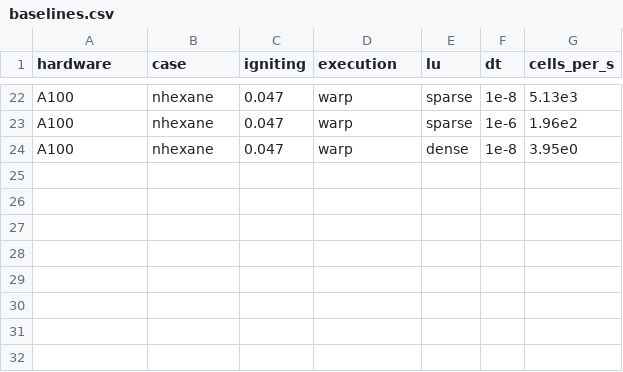
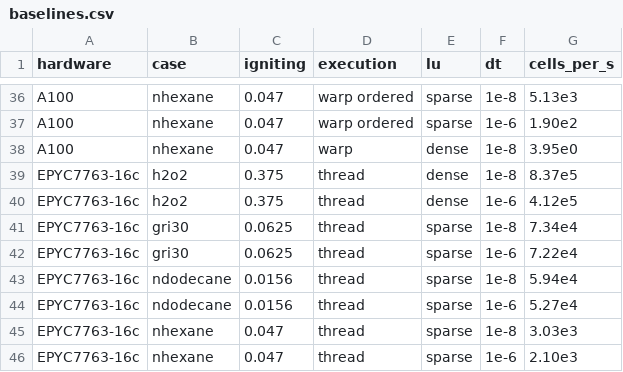
Before and after one commit to MatthewBonanni/Mallard, a CSV file: benchmarks/baselines.csv, drawn as a sheet; only a part is shown, gaps mark what is left out; addresses are those after the commit; the diff covers the shown part only; the diff names each change by its address in the sheet, - before the commit and + after, or states it on an @@ line.

```diff
--- a/benchmarks/baselines.csv
+++ b/benchmarks/baselines.csv
-D36:D37 (execution): warp
+D36:D37 (execution): warp ordered
-G37 (cells_per_s): 1.96e2
+G37 (cells_per_s): 1.90e2
+row 39: EPYC7763-16c | h2o2 | 0.375 | thread | dense | 1e-8 | 8.37e5
+row 40: EPYC7763-16c | h2o2 | 0.375 | thread | dense | 1e-6 | 4.12e5
+row 41: EPYC7763-16c | gri30 | 0.0625 | thread | sparse | 1e-8 | 7.34e4
+row 42: EPYC7763-16c | gri30 | 0.0625 | thread | sparse | 1e-6 | 7.22e4
+row 43: EPYC7763-16c | ndodecane | 0.0156 | thread | sparse | 1e-8 | 5.94e4
+row 44: EPYC7763-16c | ndodecane | 0.0156 | thread | sparse | 1e-6 | 5.27e4
+row 45: EPYC7763-16c | nhexane | 0.047 | thread | sparse | 1e-8 | 3.03e3
+row 46: EPYC7763-16c | nhexane | 0.047 | thread | sparse | 1e-6 | 2.10e3
```
Also changed, not shown: 14 added rows and 19 edited cells elsewhere in this file, 2 other files.
